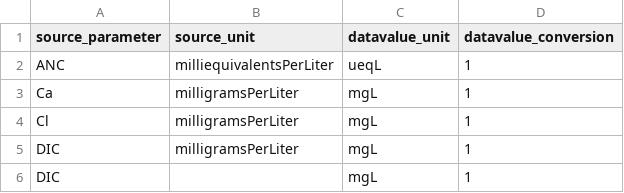
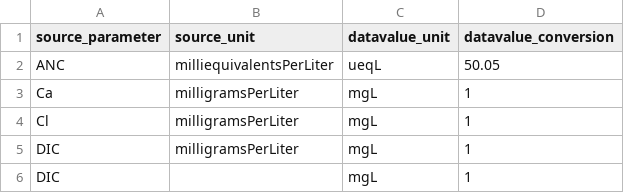
Before and after one commit to cont-limno/lagos_database, a CSV file: neon_conversion.csv, drawn as a sheet; only a part is shown.

Commit message:
updates processing final datasets

```diff
--- a/neon_conversion.csv
+++ b/neon_conversion.csv
@@ -1,3 +1,3 @@
 source_parameter,source_unit,datavalue_unit,datavalue_conversion
-ANC,milliequivalentsPerLiter,ueqL,1
+ANC,milliequivalentsPerLiter,ueqL,50.05
 Ca,milligramsPerLiter,mgL,1
```
Also changed, not shown: 10 other files.
